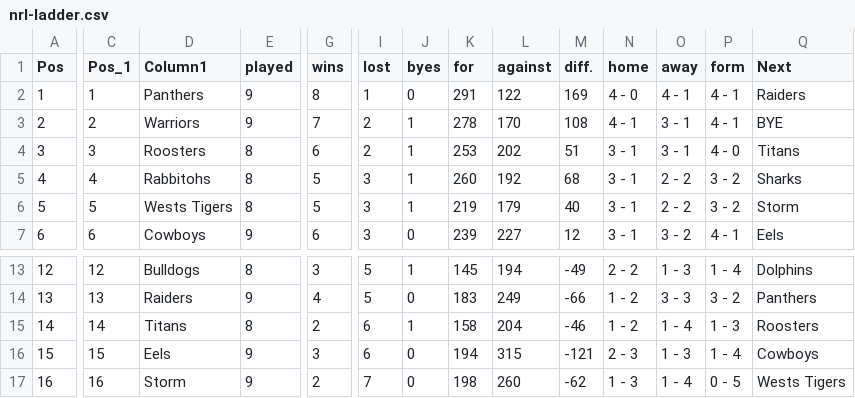
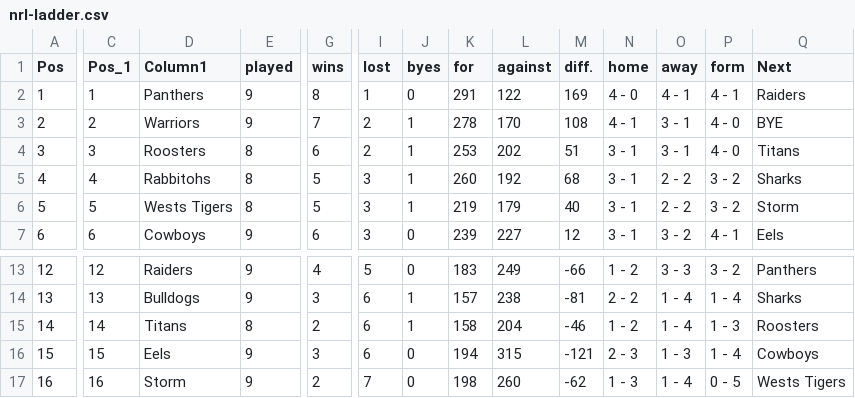
Before and after one commit to Big-Davo/2026-footy-picks, a CSV file: nrl-ladder.csv, drawn as a sheet; only a part is shown, gaps mark what is left out; the diff covers the shown part only; the diff names each change by its address in the sheet, - before the commit and + after, or states it on an @@ line.

```diff
--- a/nrl-ladder.csv
+++ b/nrl-ladder.csv
-P3 (form): 4 - 1
+P3 (form): 4 - 0
-D13 (Column1): Bulldogs
+D13 (Column1): Raiders
-E13 (played): 8
+E13 (played): 9
-G13 (wins): 3
+G13 (wins): 4
-J13 (byes): 1
+J13 (byes): 0
-K13 (for): 145
+K13 (for): 183
-L13 (against): 194
+L13 (against): 249
-M13 (diff.): -49
+M13 (diff.): -66
-N13 (home): 2 - 2
+N13 (home): 1 - 2
-O13 (away): 1 - 3
+O13 (away): 3 - 3
-P13 (form): 1 - 4
+P13 (form): 3 - 2
-Q13 (Next): Dolphins
+Q13 (Next): Panthers
-D14 (Column1): Raiders
+D14 (Column1): Bulldogs
-G14 (wins): 4
+G14 (wins): 3
-I14 (lost): 5
+I14 (lost): 6
-J14 (byes): 0
+J14 (byes): 1
-K14 (for): 183
+K14 (for): 157
-L14 (against): 249
+L14 (against): 238
-M14 (diff.): -66
+M14 (diff.): -81
-N14 (home): 1 - 2
+N14 (home): 2 - 2
-O14 (away): 3 - 3
+O14 (away): 1 - 4
-P14 (form): 3 - 2
+P14 (form): 1 - 4
-Q14 (Next): Panthers
+Q14 (Next): Sharks
```
Also changed, not shown: 32 edited cells elsewhere in this file.
